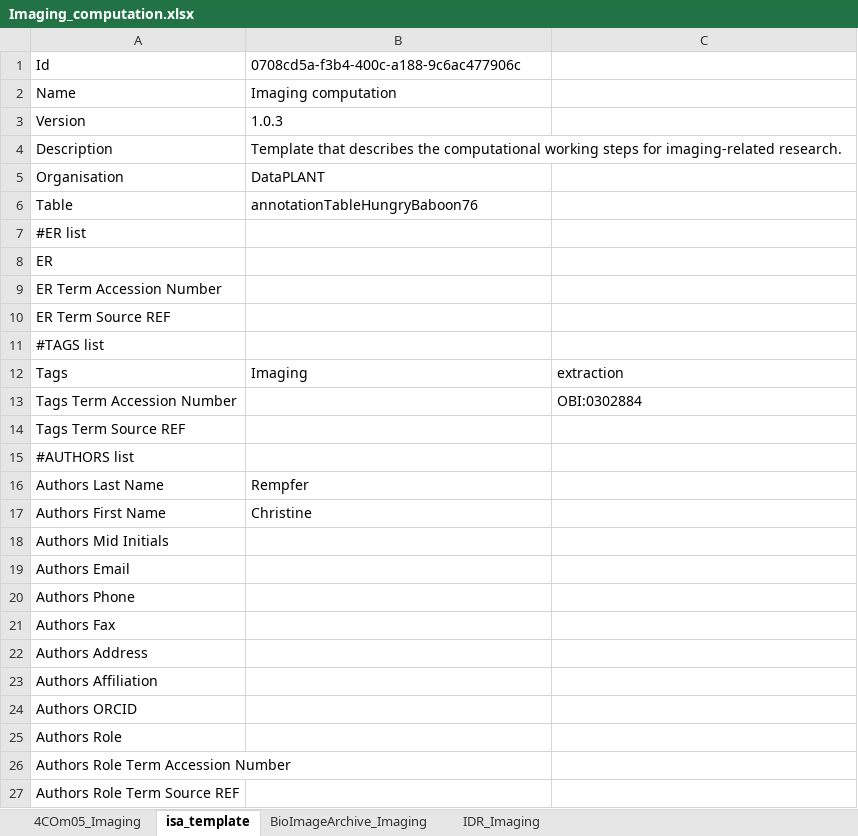
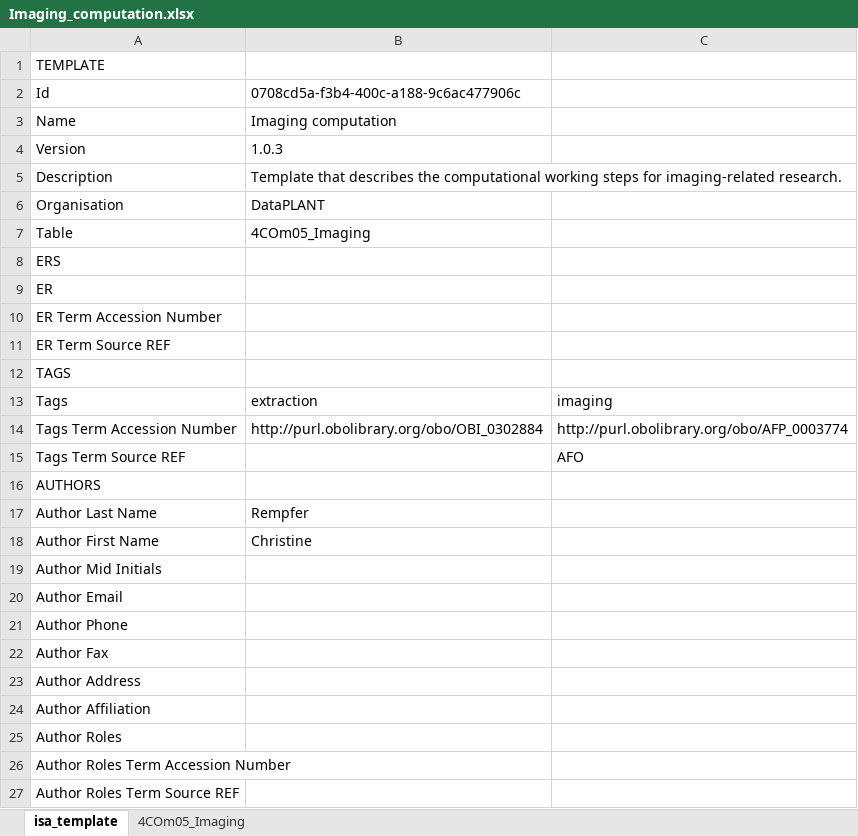
Before and after one commit to nfdi4plants/Swate-templates, an Excel workbook: templates/dataplant/Imaging_computation.xlsx, sheet isa_template, drawn as a sheet; values as stored, in another font and other column widths than the file's, no cell formats; removed rows and columns are numbered as before the commit, all else as after; the diff names each change by its address in the sheet, - before the commit and + after, or states it on an @@ line.

```diff
--- a/templates/dataplant/Imaging_computation.xlsx (sheet isa_template)
+++ b/templates/dataplant/Imaging_computation.xlsx (sheet isa_template)
-sheet tab: BioImageArchive_Imaging
-sheet tab: IDR_Imaging
@@ sheet tab order changed: isa_template | 4COm05_Imaging @@
+row 1: TEMPLATE
-B7: annotationTableHungryBaboon76
+B7: 4COm05_Imaging
-A8: #ER list
+A8: ERS
-A12: #TAGS list
+A12: TAGS
-B13: Imaging
+B13: extraction
-C13: extraction
+C13: imaging
-B14: (empty)
+B14: http://purl.obolibrary.org/obo/OBI_0302884
-C14: OBI:0302884
+C14: http://purl.obolibrary.org/obo/AFP_0003774
-C15: (empty)
+C15: AFO
-A16: #AUTHORS list
+A16: AUTHORS
-A17: Authors Last Name
+A17: Author Last Name
-A18: Authors First Name
+A18: Author First Name
-A19: Authors Mid Initials
+A19: Author Mid Initials
-A20: Authors Email
+A20: Author Email
-A21: Authors Phone
+A21: Author Phone
-A22: Authors Fax
+A22: Author Fax
-A23: Authors Address
+A23: Author Address
-A24: Authors Affiliation
+A24: Author Affiliation
-A25: Authors ORCID
+A25: Author Roles
-A26: Authors Role
+A26: Author Roles Term Accession Number
-A27: Authors Role Term Accession Number
+A27: Author Roles Term Source REF
-row 27: Authors Role Term Source REF
```
Also changed, not shown: sheet 4COm05_Imaging, cell formats, templates/dataplant/Imaging_assay.xlsx, templates/dataplant/Imaging_extraction.xlsx, 2 other files.
